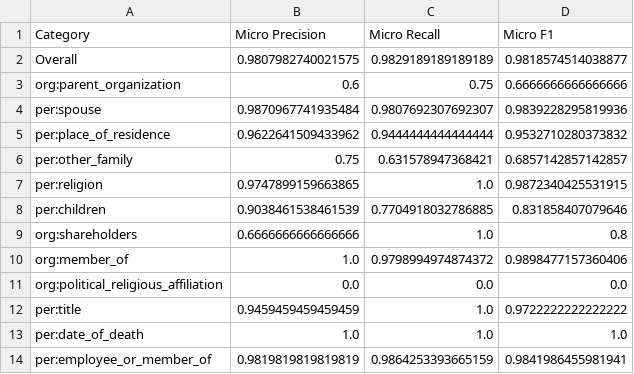
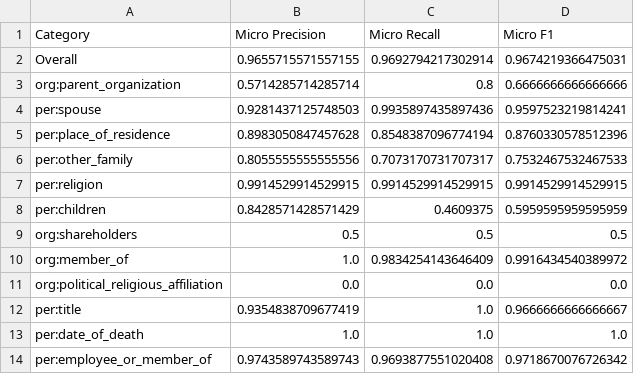
Before and after one commit to ignacioct/EHUMasterThesis, a CSV file: fine-tuning/results_test_wikidata_testset_wikidata.csv, drawn as a sheet; only a part is shown; the diff covers the shown part only.

```diff
--- a/fine-tuning/results_test_wikidata_testset_wikidata.csv
+++ b/fine-tuning/results_test_wikidata_testset_wikidata.csv
@@ -1,14 +1,14 @@
 Category,Micro Precision,Micro Recall,Micro F1
-Overall,0.9807982740021575,0.9829189189189189,0.9818574514038877
-org:parent_organization,0.6,0.75,0.6666666666666666
-per:spouse,0.9870967741935484,0.9807692307692307,0.9839228295819936
-per:place_of_residence,0.9622641509433962,0.9444444444444444,0.9532710280373832
-per:other_family,0.75,0.631578947368421,0.6857142857142857
-per:religion,0.9747899159663865,1.0,0.9872340425531915
-per:children,0.9038461538461539,0.7704918032786885,0.831858407079646
-org:shareholders,0.6666666666666666,1.0,0.8
-org:member_of,1.0,0.9798994974874372,0.9898477157360406
+Overall,0.9655715571557155,0.9692794217302914,0.9674219366475031
+org:parent_organization,0.5714285714285714,0.8,0.6666666666666666
+per:spouse,0.9281437125748503,0.9935897435897436,0.9597523219814241
+per:place_of_residence,0.8983050847457628,0.8548387096774194,0.8760330578512396
+per:other_family,0.8055555555555556,0.7073170731707317,0.7532467532467533
+per:religion,0.9914529914529915,0.9914529914529915,0.9914529914529915
+per:children,0.8428571428571429,0.4609375,0.5959595959595959
+org:shareholders,0.5,0.5,0.5
+org:member_of,1.0,0.9834254143646409,0.9916434540389972
 org:political_religious_affiliation,0.0,0.0,0.0
-per:title,0.9459459459459459,1.0,0.9722222222222222
+per:title,0.9354838709677419,1.0,0.9666666666666667
 per:date_of_death,1.0,1.0,1.0
-per:employee_or_member_of,0.9819819819819819,0.9864253393665159,0.9841986455981941
+per:employee_or_member_of,0.9743589743589743,0.9693877551020408,0.9718670076726342
```
Also changed, not shown: 28 edited cells elsewhere in this file, fine-tuning/results_test_wikidata_testset_tacred.csv, 14 other files.
